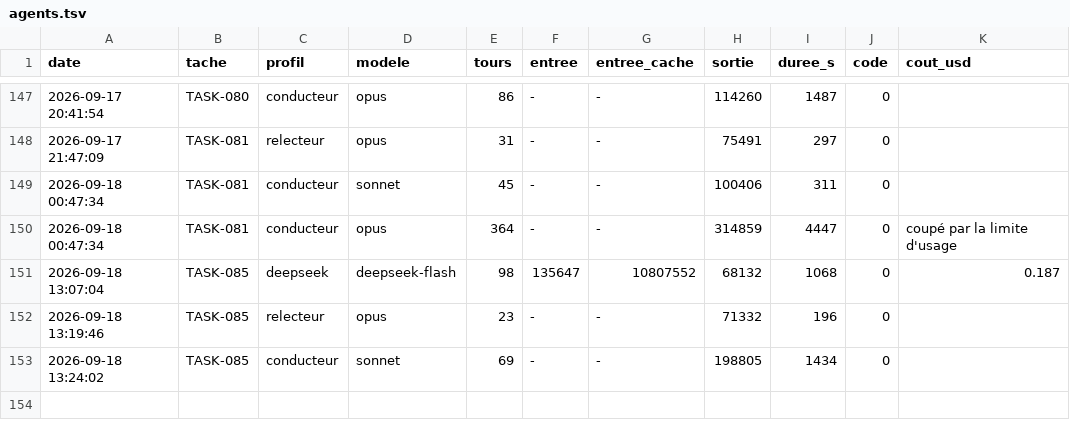
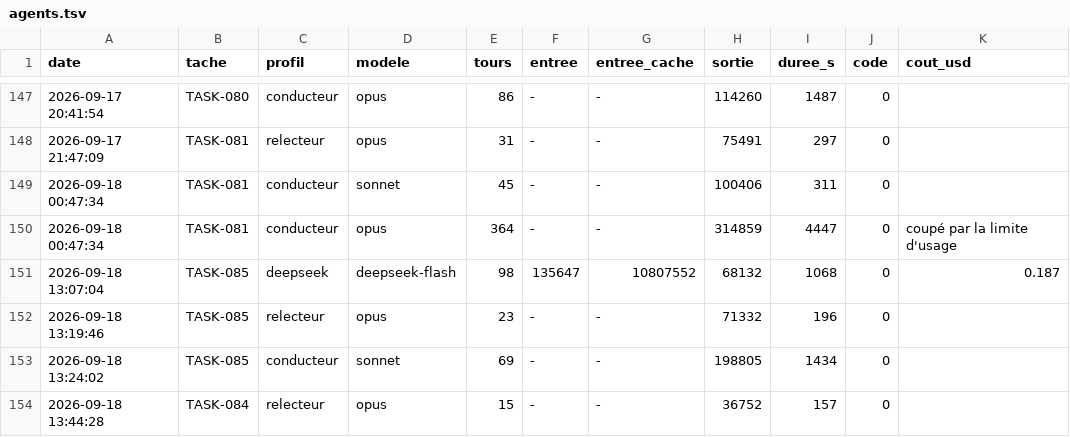
Before and after one commit to MGNetworking/scripts, a TSV file: orchestration/mesures/agents.tsv, drawn as a sheet; only a part is shown, gaps mark what is left out; the diff names each change by its address in the sheet, - before the commit and + after, or states it on an @@ line.

```diff
--- a/orchestration/mesures/agents.tsv
+++ b/orchestration/mesures/agents.tsv
+row 154: 2026-09-18 13:44:28 | TASK-084 | relecteur | opus | 15 | - | - | 36752 | 157 | 0
```
Also changed, not shown: 5 other files.
